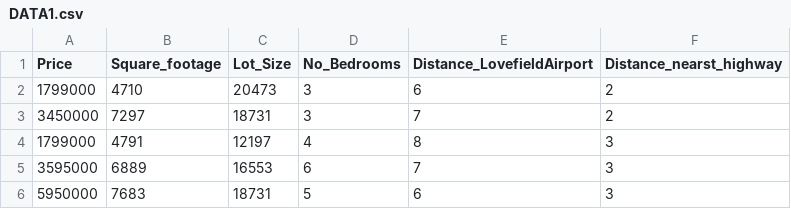
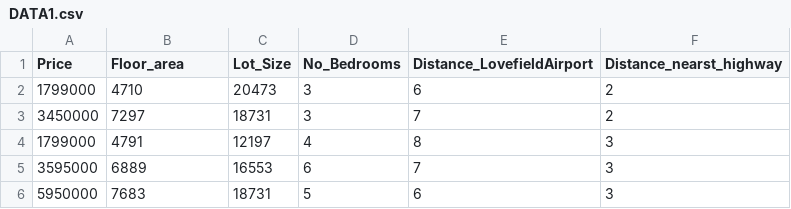
Before and after one commit to AtusaJ/Regression-Project-1, a CSV file: DATA1.csv, drawn as a sheet; only a part is shown.

Commit message:
Add files via upload

```diff
--- a/DATA1.csv
+++ b/DATA1.csv
@@ -1,2 +1,2 @@
-Price,Square_footage,Lot_Size,No_Bedrooms,Distance_LovefieldAirport,Distance_nearst_highway
+Price,Floor_area,Lot_Size,No_Bedrooms,Distance_LovefieldAirport,Distance_nearst_highway
 1799000,4710,20473,3,6,2
```
